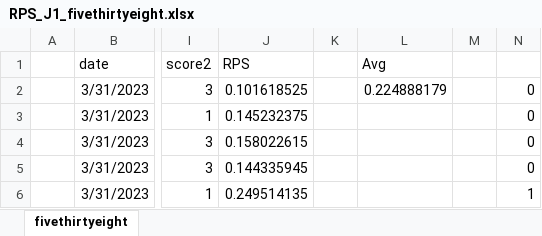
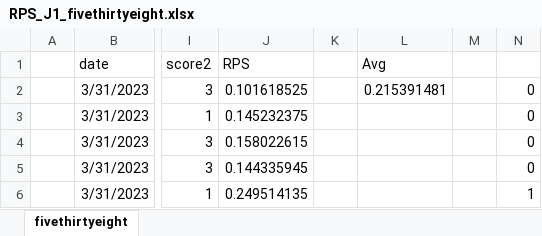
Before and after one commit to y00sh/Soccer-Prediction, an Excel workbook: RPS_J1_fivethirtyeight.xlsx, sheet fivethirtyeight, drawn as a sheet; only a part is shown, gaps mark what is left out; values as stored, in another font and other column widths than the file's, no borders; the diff covers the shown part only; the diff names each change by its address in the sheet, - before the commit and + after, or states it on an @@ line.

Commit message:
RPS 0.215

```diff
--- a/RPS_J1_fivethirtyeight.xlsx (sheet fivethirtyeight)
+++ b/RPS_J1_fivethirtyeight.xlsx (sheet fivethirtyeight)
-L2 (Avg): 0.224888179
+L2 (Avg): 0.215391481
```
Also changed, not shown: 19 added rows and 19 removed rows elsewhere in this sheet.
